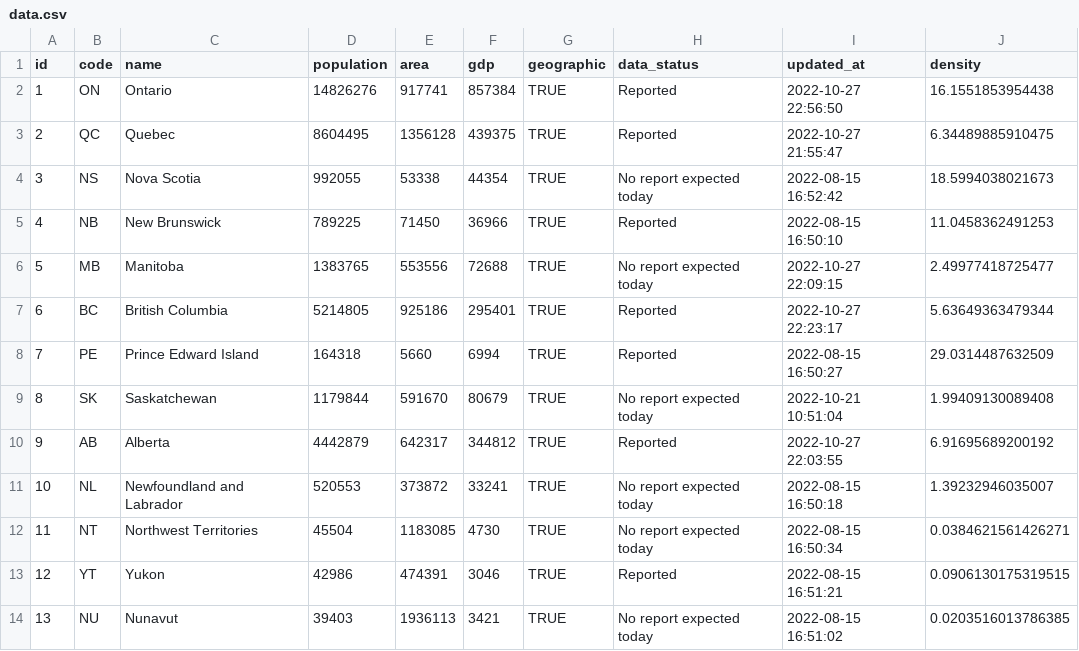
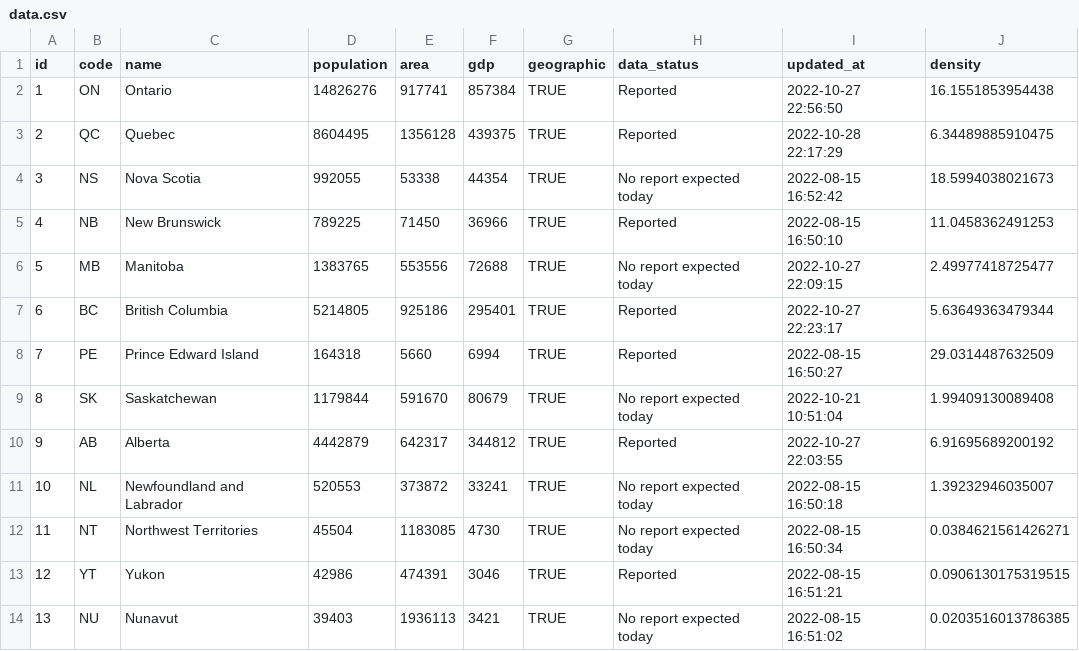
Before and after one commit to taylordunn/canadacoviddata, a CSV file: data-raw/provinces/data.csv, drawn as a sheet.

```diff
--- a/data-raw/provinces/data.csv
+++ b/data-raw/provinces/data.csv
@@ -2,3 +2,3 @@
 1,"ON","Ontario",14826276,917741,857384,TRUE,"Reported","2022-10-27 22:56:50",16.1551853954438
-2,"QC","Quebec",8604495,1356128,439375,TRUE,"Reported","2022-10-27 21:55:47",6.34489885910475
+2,"QC","Quebec",8604495,1356128,439375,TRUE,"Reported","2022-10-28 22:17:29",6.34489885910475
 3,"NS","Nova Scotia",992055,53338,44354,TRUE,"No report expected today","2022-08-15 16:52:42",18.5994038021673
```
Also changed, not shown: 1 other file.
